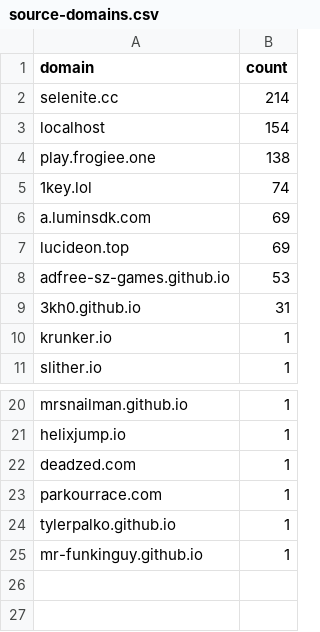
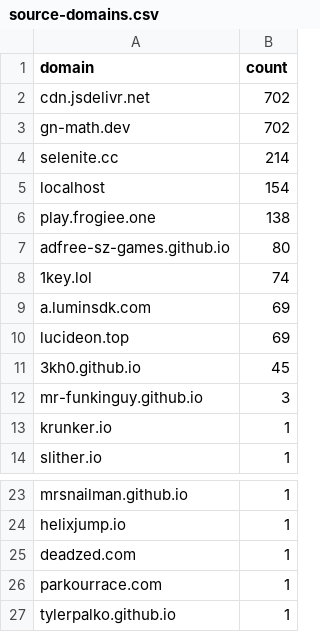
Before and after one commit to OpenClawdd/STRATO, a CSV file: .strato-reports/source-domains.csv, drawn as a sheet; only a part is shown, gaps mark what is left out.

```diff
--- a/.strato-reports/source-domains.csv
+++ b/.strato-reports/source-domains.csv
@@ -1,2 +1,4 @@
 domain,count
+"cdn.jsdelivr.net",702
+"gn-math.dev",702
 "selenite.cc",214
@@ -4,2 +6,3 @@ domain,count
 "play.frogiee.one",138
+"adfree-sz-games.github.io",80
 "1key.lol",74
@@ -7,4 +10,4 @@ domain,count
 "lucideon.top",69
-"adfree-sz-games.github.io",53
-"3kh0.github.io",31
+"3kh0.github.io",45
+"mr-funkinguy.github.io",3
 "krunker.io",1
@@ -24,2 +27 @@ domain,count
 "tylerpalko.github.io",1
-"mr-funkinguy.github.io",1
```
Also changed, not shown: 9 other files.
